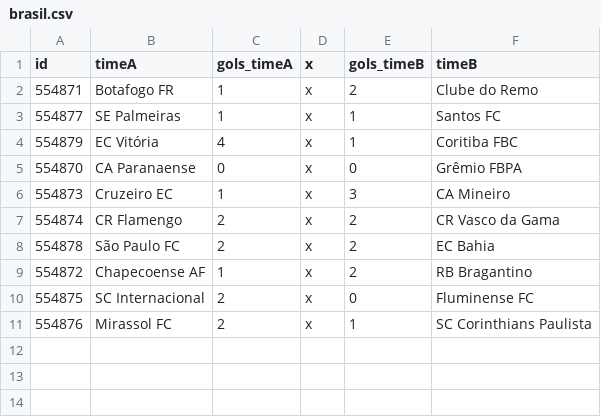
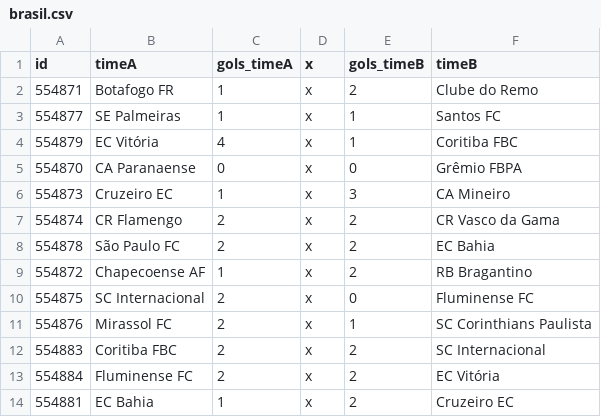
Before and after one commit to caburu/atualizador-resultados-partidas, a CSV file: brasil.csv, drawn as a sheet.

Commit message:
Update brasil.csv com resultados de ontem

```diff
--- a/brasil.csv
+++ b/brasil.csv
@@ -11 +11,4 @@ id,timeA,gols_timeA,x,gols_timeB,timeB
 554876,Mirassol FC,2,x,1,SC Corinthians Paulista
+554883,Coritiba FBC,2,x,2,SC Internacional
+554884,Fluminense FC,2,x,2,EC Vitória
+554881,EC Bahia,1,x,2,Cruzeiro EC
```
